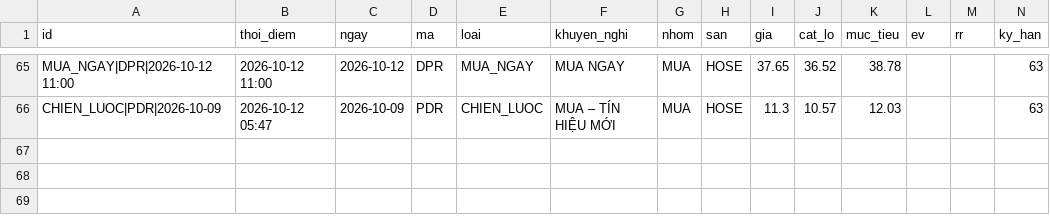
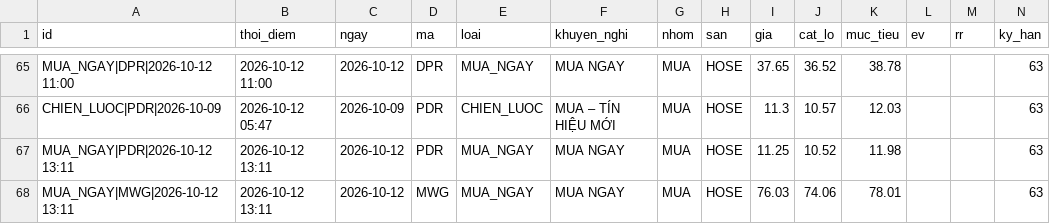
Before and after one commit to mihhle2006-beep/canh-bao-mua, a CSV file: lich_su_danh_gia.csv, drawn as a sheet; only a part is shown, gaps mark what is left out; rows hold the shown columns only; the diff names each change by its address in the sheet, - before the commit and + after, or states it on an @@ line.

```diff
--- a/lich_su_danh_gia.csv
+++ b/lich_su_danh_gia.csv
+row 67: MUA_NGAY|PDR|2026-10-12 13:11 | 2026-10-12 13:11 | 2026-10-12 | PDR | MUA_NGAY | MUA NGAY | MUA | HOSE | 11.25 | 10.52 | 11.98 |  |  | 63
+row 68: MUA_NGAY|MWG|2026-10-12 13:11 | 2026-10-12 13:11 | 2026-10-12 | MWG | MUA_NGAY | MUA NGAY | MUA | HOSE | 76.03 | 74.06 | 78.01 |  |  | 63
```
Also changed, not shown: 2 other files.
